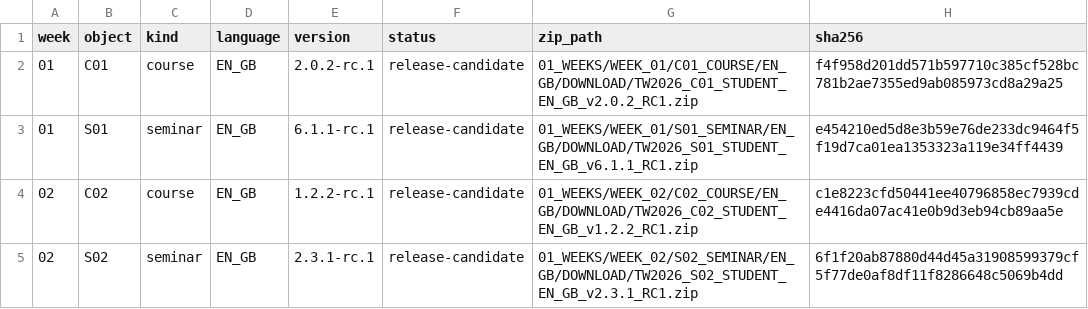
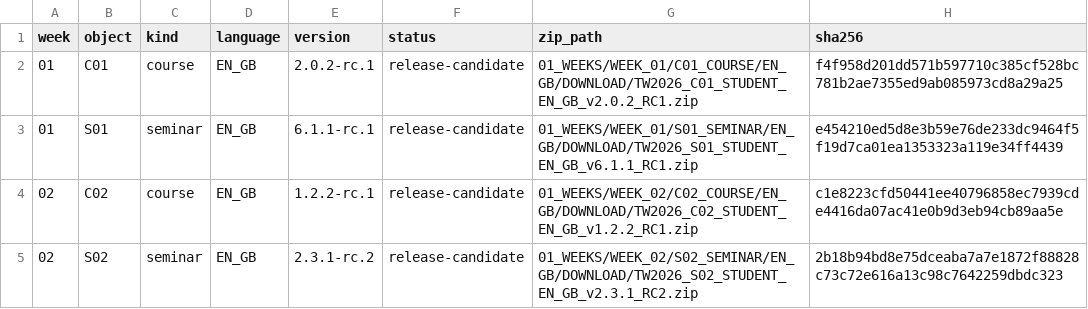
Before and after one commit to antonioclim/WebTech_ASE, a CSV file: 90_RELEASES/CURRENT_RELEASES.csv, drawn as a sheet.

Commit message:
Prepare filtered Weeks 01–02 EN distribution 2.1.0 RC2
Bind current registry and new weekly/combined candidates to the corrected S02 payload snapshot. Preserve the other three student ZIPs and historical RC1 evidence. Record scoped local hotfix QA and keep all native/manual qualification gates pending. No workflow, tag, release, deployment or beta-source ref changes.

```diff
--- a/90_RELEASES/CURRENT_RELEASES.csv
+++ b/90_RELEASES/CURRENT_RELEASES.csv
@@ -4,2 +4,2 @@ week,object,kind,language,version,status,zip_path,sha256
 02,C02,course,EN_GB,1.2.2-rc.1,release-candidate,01_WEEKS/WEEK_02/C02_COURSE/EN_GB/DOWNLOAD/TW2026_C02_STUDENT_EN_GB_v1.2.2_RC1.zip,c1e8223cfd50441ee40796858ec7939cde4416da07ac41e0b9d3eb94cb89aa5e
-02,S02,seminar,EN_GB,2.3.1-rc.1,release-candidate,01_WEEKS/WEEK_02/S02_SEMINAR/EN_GB/DOWNLOAD/TW2026_S02_STUDENT_EN_GB_v2.3.1_RC1.zip,6f1f20ab87880d44d45a31908599379cf5f77de0af8df11f8286648c5069b4dd
+02,S02,seminar,EN_GB,2.3.1-rc.2,release-candidate,01_WEEKS/WEEK_02/S02_SEMINAR/EN_GB/DOWNLOAD/TW2026_S02_STUDENT_EN_GB_v2.3.1_RC2.zip,2b18b94bd8e75dceaba7a7e1872f88828c73c72e616a13c98c7642259dbdc323
```
Also changed, not shown: 90_RELEASES/WEEKLY_BUNDLES.csv, 35 other files.
